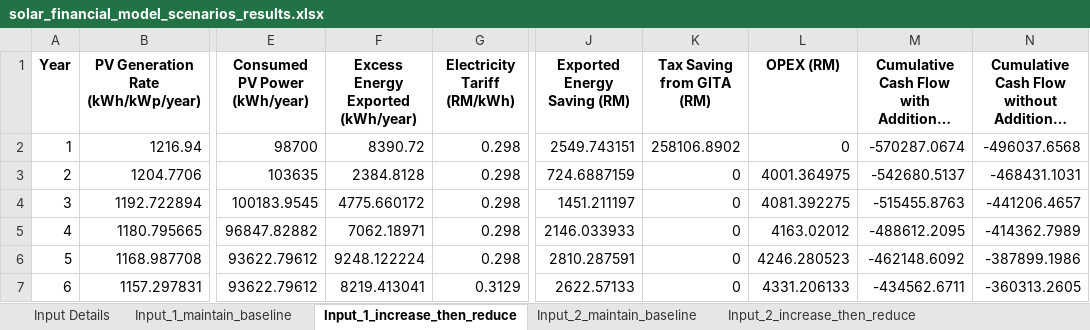
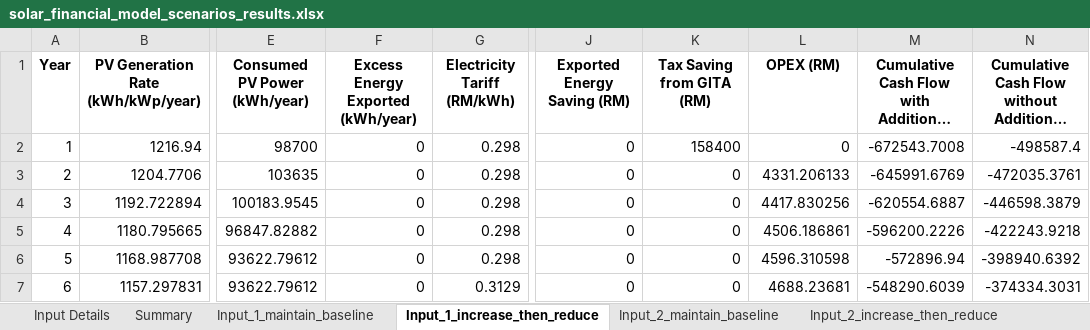
Before and after one commit to Afiq6161/solar-financial-model, an Excel workbook: solar_financial_model_scenarios_results.xlsx, sheet Input_1_increase_then_reduce, drawn as a sheet; only a part is shown, gaps mark what is left out; long unchanged cells end in …; values as stored, in another font and other column widths than the file's, no borders; the diff covers the shown part only; the diff names each change by its address in the sheet, - before the commit and + after, or states it on an @@ line.

Commit message:
1. Refactored SolarFinancialModel to consolidate all scenario summaries into a single summary sheet.
2. Added logic for energy export option in the input file, allowing conditional gains from TNB buyback.

3. Updated GITA tax savings calculation to correctly account for base investment cost.

```diff
--- a/solar_financial_model_scenarios_results.xlsx (sheet Input_1_increase_then_reduce)
+++ b/solar_financial_model_scenarios_results.xlsx (sheet Input_1_increase_then_reduce)
+sheet tab: Summary
-F2: 8390.72
+F2: 0
-J2 (Exported Energy Saving (RM)): 2549.743151
+J2 (Exported Energy Saving (RM)): 0
-K2 (Tax Saving from GITA (RM)): 258106.8902
+K2 (Tax Saving from GITA (RM)): 158400
-M2: -570287.0674
+M2: -672543.7008
-N2: -496037.6568
+N2: -498587.4
-F3: 2384.8128
+F3: 0
-J3 (Exported Energy Saving (RM)): 724.6887159
+J3 (Exported Energy Saving (RM)): 0
-L3 (OPEX (RM)): 4001.364975
+L3 (OPEX (RM)): 4331.206133
-M3: -542680.5137
+M3: -645991.6769
-N3: -468431.1031
+N3: -472035.3761
-F4: 4775.660172
+F4: 0
-J4 (Exported Energy Saving (RM)): 1451.211197
+J4 (Exported Energy Saving (RM)): 0
-L4 (OPEX (RM)): 4081.392275
+L4 (OPEX (RM)): 4417.830256
-M4: -515455.8763
+M4: -620554.6887
-N4: -441206.4657
+N4: -446598.3879
-F5: 7062.18971
+F5: 0
-J5 (Exported Energy Saving (RM)): 2146.033933
+J5 (Exported Energy Saving (RM)): 0
-L5 (OPEX (RM)): 4163.02012
+L5 (OPEX (RM)): 4506.186861
-M5: -488612.2095
+M5: -596200.2226
-N5: -414362.7989
+N5: -422243.9218
-F6: 9248.122224
+F6: 0
-J6 (Exported Energy Saving (RM)): 2810.287591
+J6 (Exported Energy Saving (RM)): 0
-L6 (OPEX (RM)): 4246.280523
+L6 (OPEX (RM)): 4596.310598
-M6: -462148.6092
+M6: -572896.94
-N6: -387899.1986
+N6: -398940.6392
-F7: 8219.413041
+F7: 0
-J7 (Exported Energy Saving (RM)): 2622.57133
+J7 (Exported Energy Saving (RM)): 0
-L7 (OPEX (RM)): 4331.206133
+L7 (OPEX (RM)): 4688.23681
-M7: -434562.6711
+M7: -548290.6039
-N7: -360313.2605
+N7: -374334.3031
```
Also changed, not shown: 4 added rows and 61 edited cells elsewhere in this sheet, sheet Input_1_maintain_baseline, sheet Input_2_increase_then_reduce, sheet Input_3_increase_then_reduce, sheet Input_2_maintain_baseline, sheet Input_3_maintain_baseline, sheet Input Details, solar_financial_model_inputs.xlsx, 3 other files.
